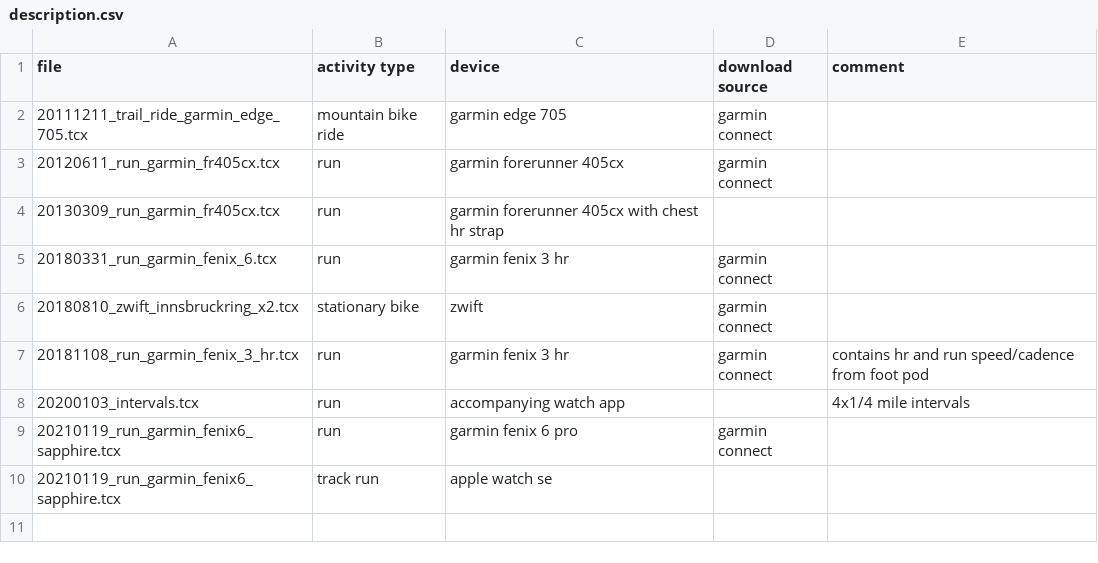
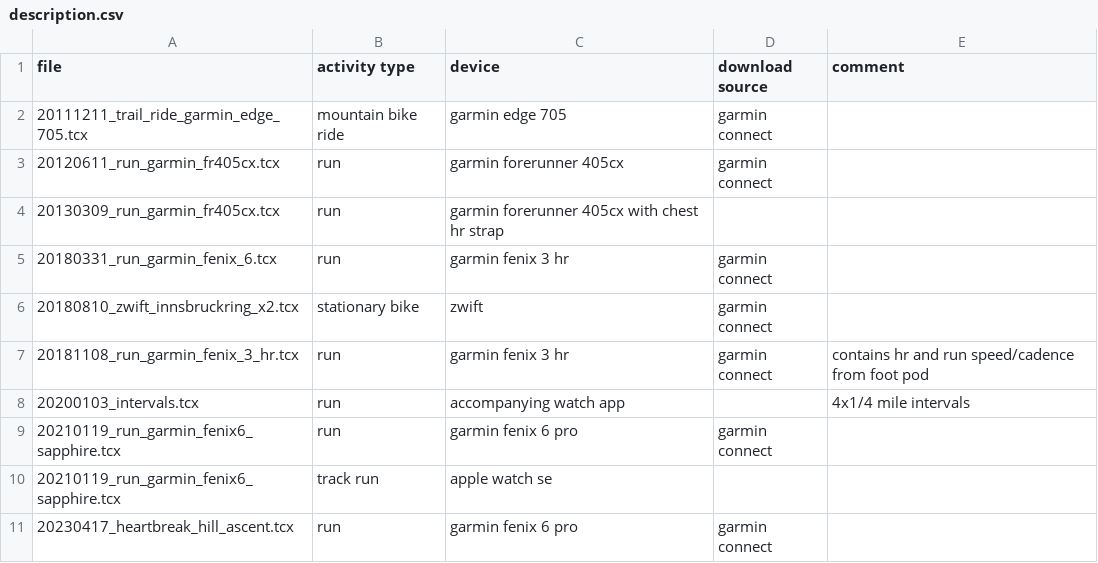
Before and after one commit to msimms/TestFilesForFitnessApps, a CSV file: tcx/description.csv, drawn as a sheet.

Commit message:
Added gradient test data.

```diff
--- a/tcx/description.csv
+++ b/tcx/description.csv
@@ -10 +10,2 @@ file,activity type,device,download source,comment
 20210119_run_garmin_fenix6_sapphire.tcx,track run,apple watch se,,
+20230417_heartbreak_hill_ascent.tcx,run,garmin fenix 6 pro,garmin connect
```
Also changed, not shown: 1 other file.
